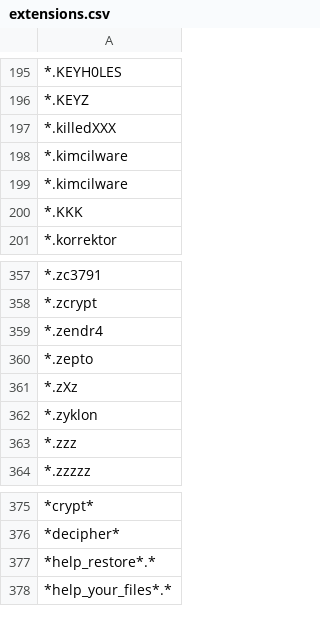
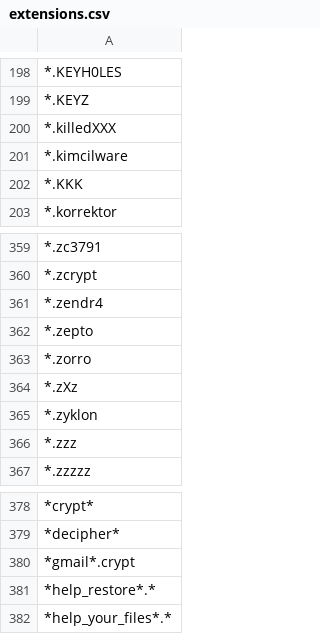
Before and after one commit to kinomakino/ransomware_file_extensions, a CSV file: extensions.csv, drawn as a sheet; only a part is shown, gaps mark what is left out; removed rows and columns are numbered as before the commit, all else as after; the diff covers the shown part only; the diff names each change by its address in the sheet, - before the commit and + after, or states it on an @@ line.

```diff
--- a/extensions.csv
+++ b/extensions.csv
-row 198: *.kimcilware
+row 363: *.zorro
+row 380: *gmail*.crypt
```
Also changed, not shown: 11 added rows elsewhere in this file.
